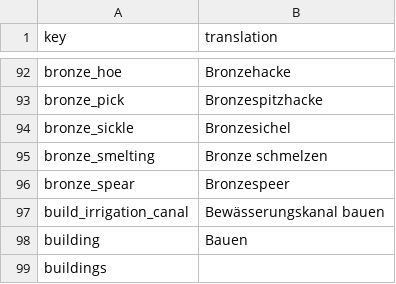
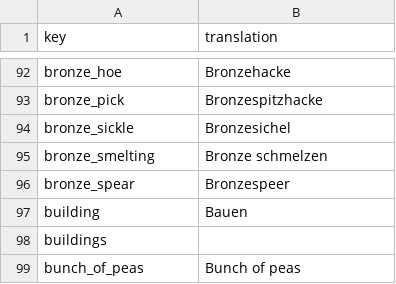
Before and after one commit to TheRickMountain/Paleon, a CSV file: Technolithic/Technolithic/Content/Fonts/localization_DE.csv, drawn as a sheet; only a part is shown, gaps mark what is left out; the shorter side is filled out with more unchanged rows.

```diff
--- a/Technolithic/Technolithic/Content/Fonts/localization_DE.csv
+++ b/Technolithic/Technolithic/Content/Fonts/localization_DE.csv
@@ -96,3 +96,2 @@ bronze_smelting,Bronze schmelzen
 bronze_spear,Bronzespeer
-build_irrigation_canal,Bewässerungskanal bauen
 building,Bauen
```
Also changed, not shown: Technolithic/Technolithic/Content/Fonts/localization_EN.csv, Technolithic/Technolithic/Content/Fonts/localization_FR.csv, 7 other files.
